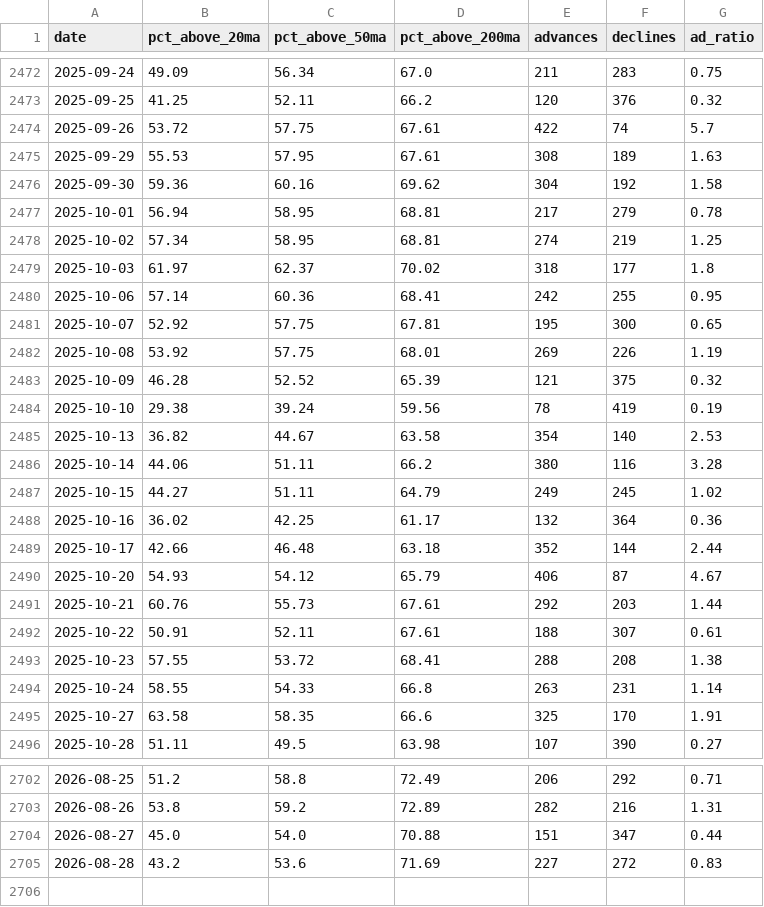
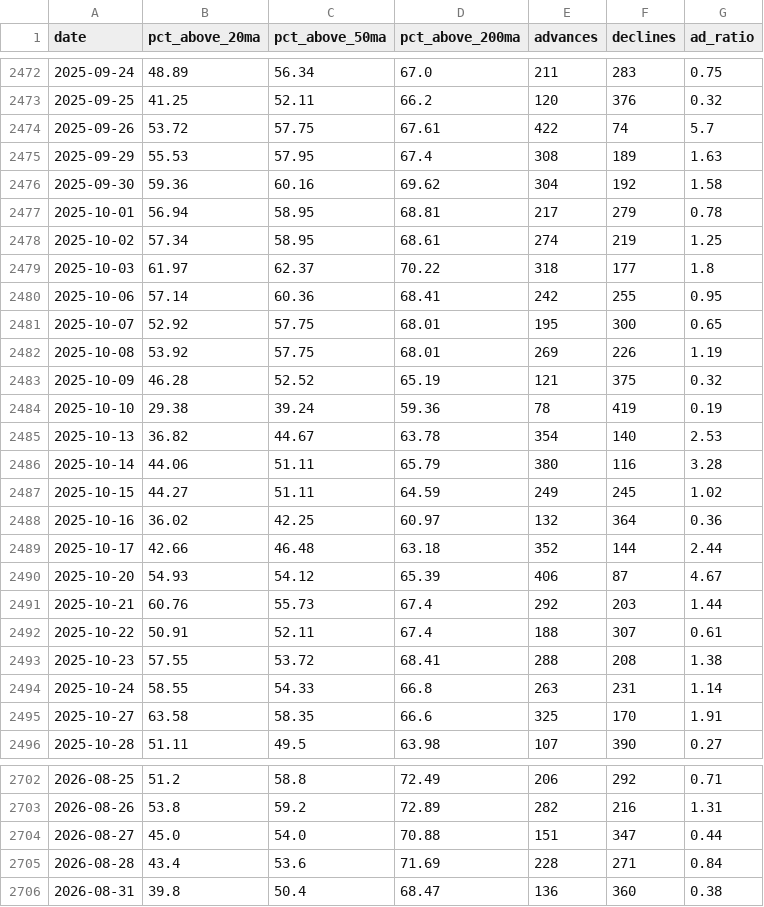
Before and after one commit to JiananZhao/html, a CSV file: market_breadth.csv, drawn as a sheet; only a part is shown, gaps mark what is left out; the diff covers the shown part only.

```diff
--- a/market_breadth.csv
+++ b/market_breadth.csv
@@ -2472,22 +2472,22 @@ date,pct_above_20ma,pct_above_50ma,pct_above_200ma,advances,declines,ad_ratio
-2025-09-24,49.09,56.34,67.0,211,283,0.75
+2025-09-24,48.89,56.34,67.0,211,283,0.75
 2025-09-25,41.25,52.11,66.2,120,376,0.32
 2025-09-26,53.72,57.75,67.61,422,74,5.7
-2025-09-29,55.53,57.95,67.61,308,189,1.63
+2025-09-29,55.53,57.95,67.4,308,189,1.63
 2025-09-30,59.36,60.16,69.62,304,192,1.58
 2025-10-01,56.94,58.95,68.81,217,279,0.78
-2025-10-02,57.34,58.95,68.81,274,219,1.25
-2025-10-03,61.97,62.37,70.02,318,177,1.8
+2025-10-02,57.34,58.95,68.61,274,219,1.25
+2025-10-03,61.97,62.37,70.22,318,177,1.8
 2025-10-06,57.14,60.36,68.41,242,255,0.95
-2025-10-07,52.92,57.75,67.81,195,300,0.65
+2025-10-07,52.92,57.75,68.01,195,300,0.65
 2025-10-08,53.92,57.75,68.01,269,226,1.19
-2025-10-09,46.28,52.52,65.39,121,375,0.32
-2025-10-10,29.38,39.24,59.56,78,419,0.19
-2025-10-13,36.82,44.67,63.58,354,140,2.53
-2025-10-14,44.06,51.11,66.2,380,116,3.28
-2025-10-15,44.27,51.11,64.79,249,245,1.02
-2025-10-16,36.02,42.25,61.17,132,364,0.36
+2025-10-09,46.28,52.52,65.19,121,375,0.32
+2025-10-10,29.38,39.24,59.36,78,419,0.19
+2025-10-13,36.82,44.67,63.78,354,140,2.53
+2025-10-14,44.06,51.11,65.79,380,116,3.28
+2025-10-15,44.27,51.11,64.59,249,245,1.02
+2025-10-16,36.02,42.25,60.97,132,364,0.36
 2025-10-17,42.66,46.48,63.18,352,144,2.44
-2025-10-20,54.93,54.12,65.79,406,87,4.67
-2025-10-21,60.76,55.73,67.61,292,203,1.44
-2025-10-22,50.91,52.11,67.61,188,307,0.61
+2025-10-20,54.93,54.12,65.39,406,87,4.67
+2025-10-21,60.76,55.73,67.4,292,203,1.44
+2025-10-22,50.91,52.11,67.4,188,307,0.61
 2025-10-23,57.55,53.72,68.41,288,208,1.38
@@ -2704,2 +2704,3 @@ date,pct_above_20ma,pct_above_50ma,pct_above_200ma,advances,declines,ad_ratio
 2026-08-27,45.0,54.0,70.88,151,347,0.44
-2026-08-28,43.2,53.6,71.69,227,272,0.83
+2026-08-28,43.4,53.6,71.69,228,271,0.84
+2026-08-31,39.8,50.4,68.47,136,360,0.38
```
Also changed, not shown: 17 edited cells elsewhere in this file, daily-treasury-rates.csv.
